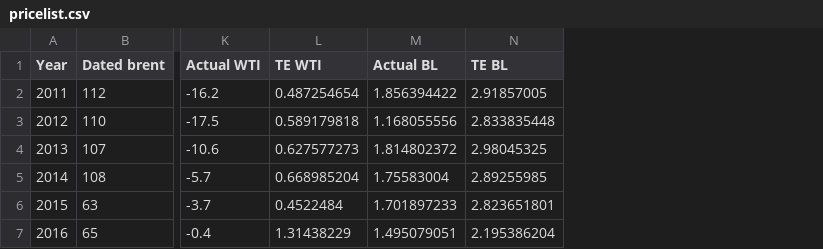
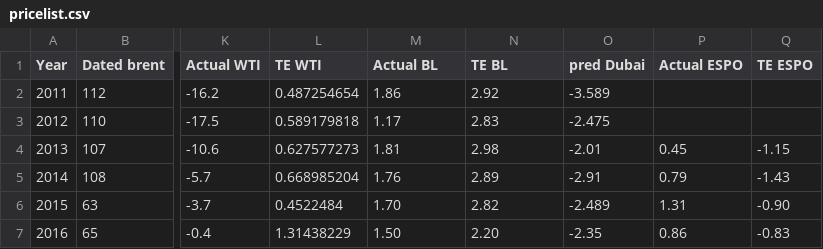
Before and after one commit to kaibawong/differential, a CSV file: pricelist.csv, drawn as a sheet; only a part is shown, gaps mark what is left out; the diff names each change by its address in the sheet, - before the commit and + after, or states it on an @@ line.

Commit message:
Publish ESPO_pred

```diff
--- a/pricelist.csv
+++ b/pricelist.csv
+column O (pred Dubai), rows 2-7: -3.589 | -2.475 | -2.01 | -2.91 | -2.489 | -2.35
+column P (Actual ESPO), rows 4-7: 0.45 | 0.79 | 1.31 | 0.86
+column Q (TE ESPO), rows 4-7: -1.15 | -1.43 | -0.90 | -0.83
-M2 (Actual BL): 1.856394422
+M2 (Actual BL): 1.86
-N2 (TE BL): 2.91857005
+N2 (TE BL): 2.92
-M3 (Actual BL): 1.168055556
+M3 (Actual BL): 1.17
-N3 (TE BL): 2.833835448
+N3 (TE BL): 2.83
-M4 (Actual BL): 1.814802372
+M4 (Actual BL): 1.81
-N4 (TE BL): 2.98045325
+N4 (TE BL): 2.98
-M5 (Actual BL): 1.75583004
+M5 (Actual BL): 1.76
-N5 (TE BL): 2.89255985
+N5 (TE BL): 2.89
-M6 (Actual BL): 1.701897233
+M6 (Actual BL): 1.70
-N6 (TE BL): 2.823651801
+N6 (TE BL): 2.82
-M7 (Actual BL): 1.495079051
+M7 (Actual BL): 1.50
-N7 (TE BL): 2.195386204
+N7 (TE BL): 2.20
```
Also changed, not shown: 11 other files.
